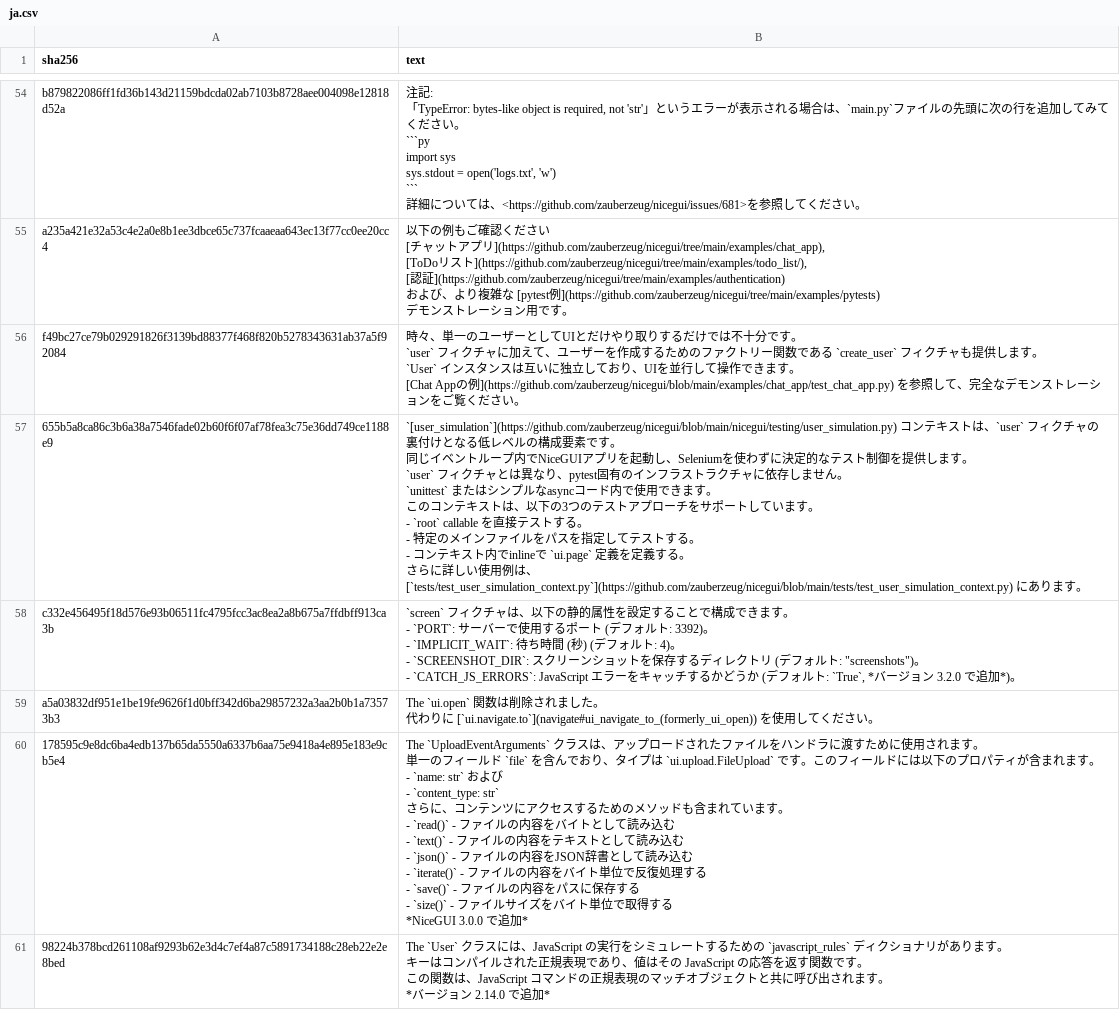
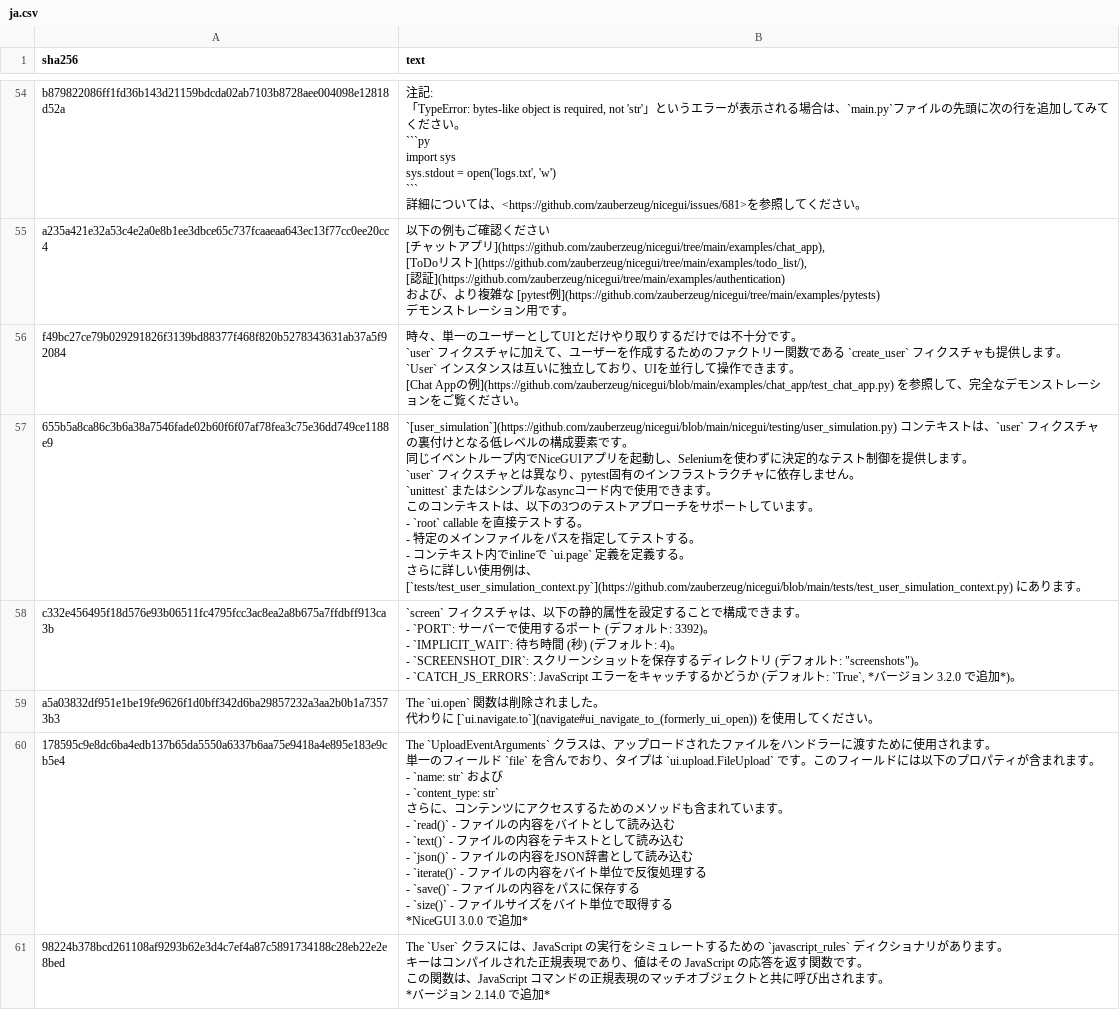
Before and after one commit to zauberzeug/nicegui, a CSV file: website/translations/ja.csv, drawn as a sheet; only a part is shown, gaps mark what is left out; the diff covers the shown part only.

```diff
--- a/website/translations/ja.csv
+++ b/website/translations/ja.csv
@@ -449,31 +449,31 @@ a235a421e32a53c4e2a0e8b1ee3dbce65c737fcaaeaa643ec13f77cc0ee20cc4,"
 "
-f49bc27ce79b029291826f3139bd88377f468f820b5278343631ab37a5f92084,"
-    時々、単一のユーザーとしてUIとだけやり取りするだけでは不十分です。
-    `user` フィクチャに加えて、ユーザーを作成するためのファクトリー関数である `create_user` フィクチャも提供します。
-    `User` インスタンスは互いに独立しており、UIを並行して操作できます。
-    [Chat Appの例](https://github.com/zauberzeug/nicegui/blob/main/examples/chat_app/test_chat_app.py) を参照して、完全なデモンストレーションをご覧ください。
-"
-655b5a8ca86c3b6a38a7546fade02b60f6f07af78fea3c75e36dd749ce1188e9,"
-    `[user_simulation`](https://github.com/zauberzeug/nicegui/blob/main/nicegui/testing/user_simulation.py) コンテキストは、`user` フィクチャの裏付けとなる低レベルの構成要素です。
-    同じイベントループ内でNiceGUIアプリを起動し、Seleniumを使わずに決定的なテスト制御を提供します。
-    `user` フィクチャとは異なり、pytest固有のインフラストラクチャに依存しません。
-    `unittest` またはシンプルなasyncコード内で使用できます。
-
-    このコンテキストは、以下の3つのテストアプローチをサポートしています。
-
-    - `root` callable を直接テストする。
-    - 特定のメインファイルをパスを指定してテストする。
-    - コンテキスト内でinlineで `ui.page` 定義を定義する。
-
-    さらに詳しい使用例は、
-    [`tests/test_user_simulation_context.py`](https://github.com/zauberzeug/nicegui/blob/main/tests/test_user_simulation_context.py) にあります。
-"
-c332e456495f18d576e93b06511fc4795fcc3ac8ea2a8b675a7ffdbff913ca3b,"
-    `screen` フィクチャは、以下の静的属性を設定することで構成できます。
-
-    - `PORT`: サーバーで使用するポート (デフォルト: 3392)。
-    - `IMPLICIT_WAIT`: 待ち時間 (秒) (デフォルト: 4)。
-    - `SCREENSHOT_DIR`: スクリーンショットを保存するディレクトリ (デフォルト: ""screenshots"")。
-    - `CATCH_JS_ERRORS`: JavaScript エラーをキャッチするかどうか (デフォルト: `True`, *バージョン 3.2.0 で追加*)。
-"
+f49bc27ce79b029291826f3139bd88377f468f820b5278343631ab37a5f92084,"
+    時々、単一のユーザーとしてUIとだけやり取りするだけでは不十分です。
+    `user` フィクスチャに加えて、ユーザーを作成するためのファクトリー関数である `create_user` フィクスチャも提供します。
+    `User` インスタンスは互いに独立しており、UIを並行して操作できます。
+    [Chat Appの例](https://github.com/zauberzeug/nicegui/blob/main/examples/chat_app/test_chat_app.py) を参照して、完全なデモンストレーションをご覧ください。
+"
+655b5a8ca86c3b6a38a7546fade02b60f6f07af78fea3c75e36dd749ce1188e9,"
+    `[user_simulation`](https://github.com/zauberzeug/nicegui/blob/main/nicegui/testing/user_simulation.py) コンテキストは、`user` フィクスチャの裏付けとなる低レベルの構成要素です。
+    同じイベントループ内でNiceGUIアプリを起動し、Seleniumを使わずに決定的なテスト制御を提供します。
+    `user` フィクスチャとは異なり、pytest固有のインフラストラクチャに依存しません。
+    `unittest` またはシンプルなasyncコード内で使用できます。
+
+    このコンテキストは、以下の3つのテストアプローチをサポートしています。
+
+    - `root` callable を直接テストする。
+    - 特定のメインファイルをパスを指定してテストする。
+    - コンテキスト内でinlineで `ui.page` 定義を定義する。
+
+    さらに詳しい使用例は、
+    [`tests/test_user_simulation_context.py`](https://github.com/zauberzeug/nicegui/blob/main/tests/test_user_simulation_context.py) にあります。
+"
+c332e456495f18d576e93b06511fc4795fcc3ac8ea2a8b675a7ffdbff913ca3b,"
+    `screen` フィクスチャは、以下の静的属性を設定することで構成できます。
+
+    - `PORT`: サーバーで使用するポート (デフォルト: 3392)。
+    - `IMPLICIT_WAIT`: 待ち時間 (秒) (デフォルト: 4)。
+    - `SCREENSHOT_DIR`: スクリーンショットを保存するディレクトリ (デフォルト: ""screenshots"")。
+    - `CATCH_JS_ERRORS`: JavaScript エラーをキャッチするかどうか (デフォルト: `True`, *バージョン 3.2.0 で追加*)。
+"
 a5a03832df951e1be19fe9626f1d0bff342d6ba29857232a3aa2b0b1a73573b3,"
@@ -482,20 +482,20 @@ a5a03832df951e1be19fe9626f1d0bff342d6ba29857232a3aa2b0b1a73573b3,"
 "
-178595c9e8dc6ba4edb137b65da5550a6337b6aa75e9418a4e895e183e9cb5e4,"
-    The `UploadEventArguments` クラスは、アップロードされたファイルをハンドラに渡すために使用されます。
-    単一のフィールド `file` を含んでおり、タイプは `ui.upload.FileUpload` です。このフィールドには以下のプロパティが含まれます。
-
-    - `name: str` および
-    - `content_type: str`
-
-    さらに、コンテンツにアクセスするためのメソッドも含まれています。
-
-    - `read()` - ファイルの内容をバイトとして読み込む
-    - `text()` - ファイルの内容をテキストとして読み込む
-    - `json()` - ファイルの内容をJSON辞書として読み込む
-    - `iterate()` - ファイルの内容をバイト単位で反復処理する
-    - `save()` - ファイルの内容をパスに保存する
-    - `size()` - ファイルサイズをバイト単位で取得する
-
-    *NiceGUI 3.0.0 で追加*
-    "
+178595c9e8dc6ba4edb137b65da5550a6337b6aa75e9418a4e895e183e9cb5e4,"
+    The `UploadEventArguments` クラスは、アップロードされたファイルをハンドラーに渡すために使用されます。
+    単一のフィールド `file` を含んでおり、タイプは `ui.upload.FileUpload` です。このフィールドには以下のプロパティが含まれます。
+
+    - `name: str` および
+    - `content_type: str`
+
+    さらに、コンテンツにアクセスするためのメソッドも含まれています。
+
+    - `read()` - ファイルの内容をバイトとして読み込む
+    - `text()` - ファイルの内容をテキストとして読み込む
+    - `json()` - ファイルの内容をJSON辞書として読み込む
+    - `iterate()` - ファイルの内容をバイト単位で反復処理する
+    - `save()` - ファイルの内容をパスに保存する
+    - `size()` - ファイルサイズをバイト単位で取得する
+
+    *NiceGUI 3.0.0 で追加*
+    "
 98224b378bcd261108af9293b62e3d4c7ef4a87c5891734188c28eb22e2e8bed,"
```
Also changed, not shown: 179 edited cells elsewhere in this file.
